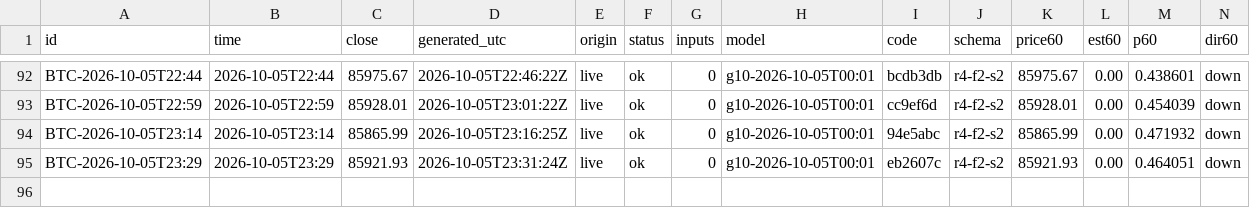
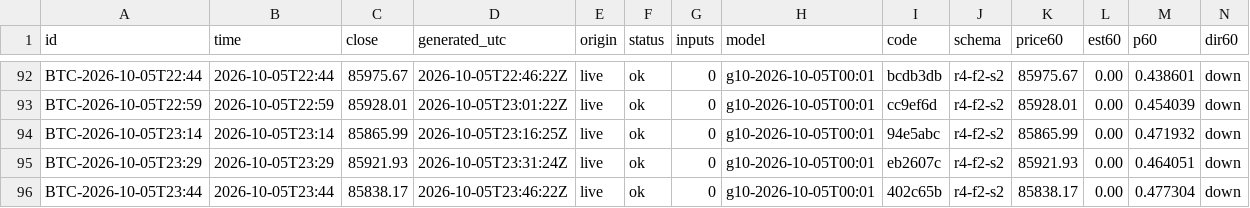
Before and after one commit to omidabduli/bitcoin-self-improving-prediction, a CSV file: data/predictions/2026-10-05.csv, drawn as a sheet; only a part is shown, gaps mark what is left out; rows hold the shown columns only; the diff names each change by its address in the sheet, - before the commit and + after, or states it on an @@ line.

```diff
--- a/data/predictions/2026-10-05.csv
+++ b/data/predictions/2026-10-05.csv
+row 96: BTC-2026-10-05T23:44 | 2026-10-05T23:44 | 85838.17 | 2026-10-05T23:46:22Z | live | ok | 0 | g10-2026-10-05T00:01 | 402c65b | r4-f2-s2 | 85838.17 | 0.00 | 0.477304 | down
```
Also changed, not shown: 3 other files.
